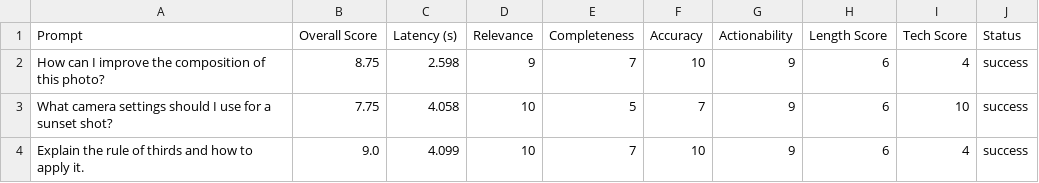
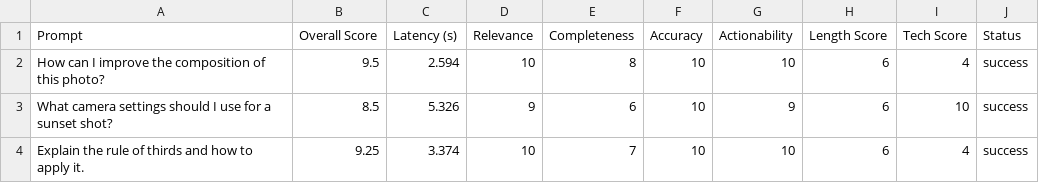
Before and after one commit to prasadt1/ai-photography-coach-agents, a CSV file: reports/evaluation_summary.csv, drawn as a sheet.

Commit message:
Update evaluation reports with improved scores (9.08 avg)

```diff
--- a/reports/evaluation_summary.csv
+++ b/reports/evaluation_summary.csv
@@ -1,4 +1,4 @@
 Prompt,Overall Score,Latency (s),Relevance,Completeness,Accuracy,Actionability,Length Score,Tech Score,Status
-How can I improve the composition of this photo?,8.75,2.598,9,7,10,9,6,4,success
-What camera settings should I use for a sunset shot?,7.75,4.058,10,5,7,9,6,10,success
-Explain the rule of thirds and how to apply it.,9.0,4.099,10,7,10,9,6,4,success
+How can I improve the composition of this photo?,9.5,2.594,10,8,10,10,6,4,success
+What camera settings should I use for a sunset shot?,8.5,5.326,9,6,10,9,6,10,success
+Explain the rule of thirds and how to apply it.,9.25,3.374,10,7,10,10,6,4,success
```
Also changed, not shown: 2 other files.
